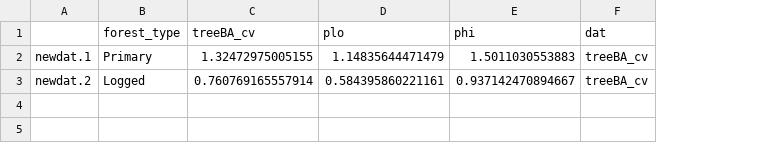
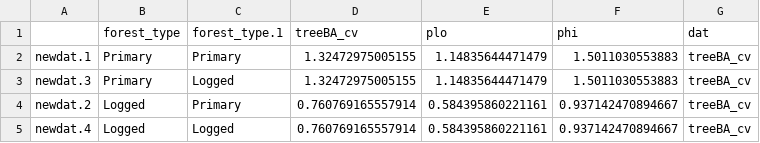
Before and after one commit to rasenior/Thesis, a CSV file: data/ch4/predictions/figS2f.csv, drawn as a sheet; addresses are those after the commit; the diff names each change by its address in the sheet, - before the commit and + after, or states it on an @@ line.

```diff
--- a/data/ch4/predictions/figS2f.csv
+++ b/data/ch4/predictions/figS2f.csv
+column C (forest_type.1), row 2: Primary; row 4: Primary
+row 3: newdat.3 | Primary | Logged | 1.32472975005155 | 1.14835644471479 | 1.5011030553883 | treeBA_cv
+row 5: newdat.4 | Logged | Logged | 0.760769165557914 | 0.584395860221161 | 0.937142470894667 | treeBA_cv
```
Also changed, not shown: data/ch4/predictions/figS2_bottom.csv, data/ch4/predictions/figS2c.csv, 52 other files.
